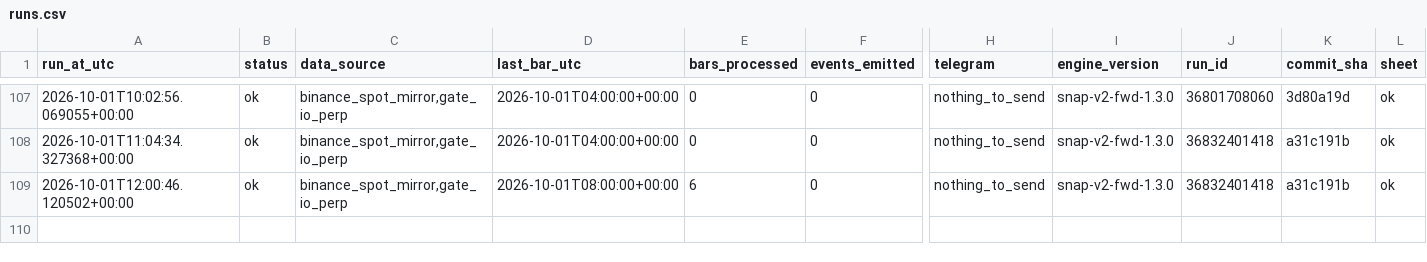
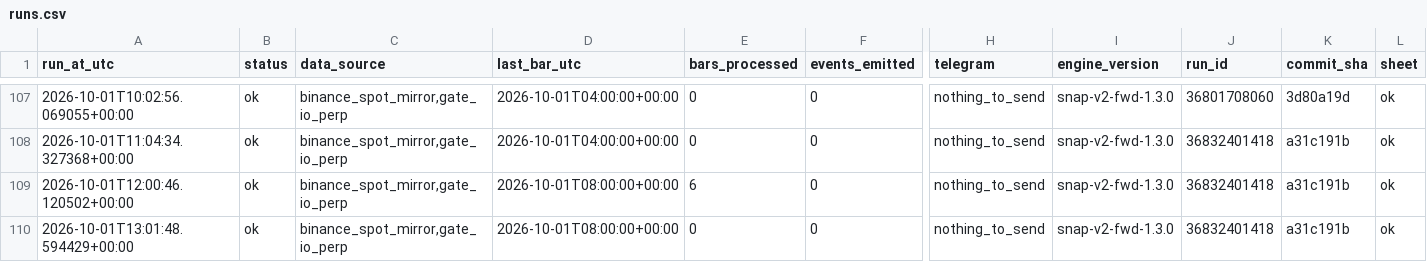
Before and after one commit to daijobudesu69/Crypto-Sequence-Snap, a CSV file: state/runs.csv, drawn as a sheet; only a part is shown, gaps mark what is left out; rows hold the shown columns only; the diff names each change by its address in the sheet, - before the commit and + after, or states it on an @@ line.

```diff
--- a/state/runs.csv
+++ b/state/runs.csv
+row 110: 2026-10-01T13:01:48.594429+00:00 | ok | binance_spot_mirror,gate_io_perp | 2026-10-01T08:00:00+00:00 | 0 | 0 | nothing_to_send | snap-v2-fwd-1.3.0 | 36832401418 | a31c191b | ok
```
